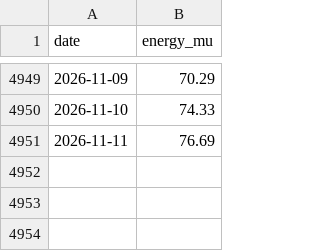
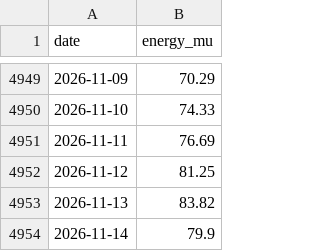
Before and after one commit to anshajshuklaa/Load-Forecasting, a CSV file: data/posoco/delhi_daily.csv, drawn as a sheet; only a part is shown, gaps mark what is left out; the diff names each change by its address in the sheet, - before the commit and + after, or states it on an @@ line.

```diff
--- a/data/posoco/delhi_daily.csv
+++ b/data/posoco/delhi_daily.csv
+row 4952: 2026-11-12 | 81.25
+row 4953: 2026-11-13 | 83.82
+row 4954: 2026-11-14 | 79.9
```
Also changed, not shown: reports/live/forecasts.csv, 1 other file.
